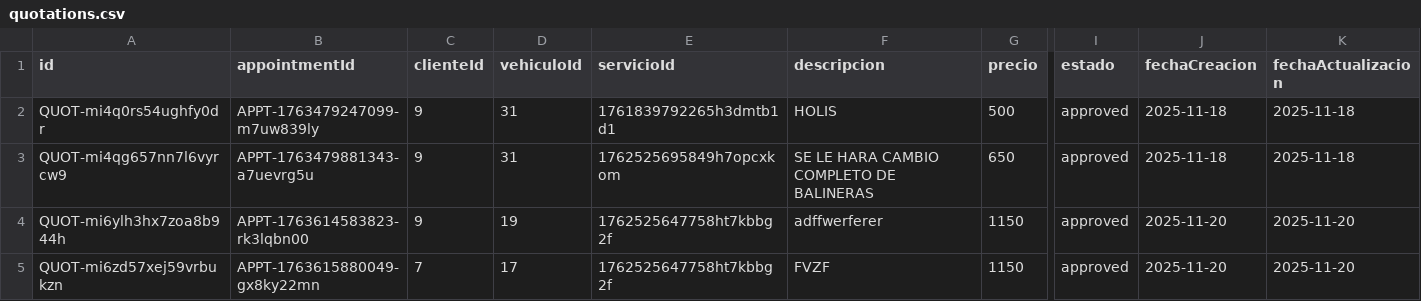
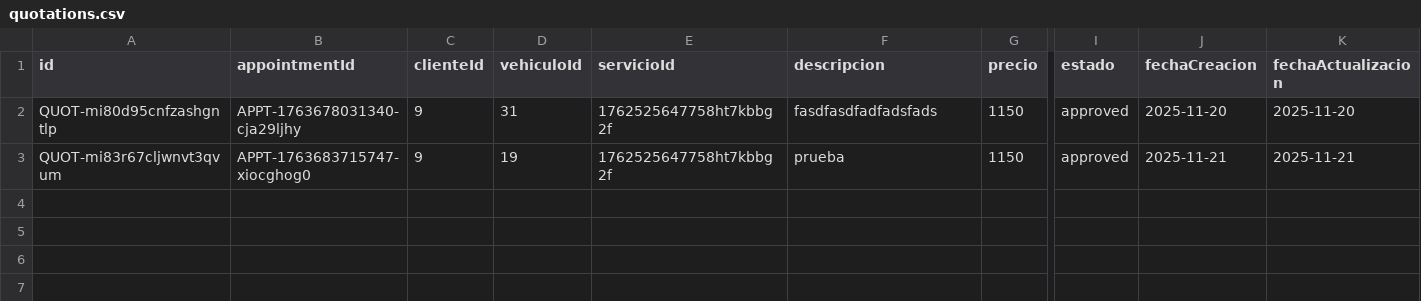
Before and after one commit to Medinaallan/sistema_taller, a CSV file: backend/data/financial/quotations.csv, drawn as a sheet; only a part is shown, gaps mark what is left out; removed rows and columns are numbered as before the commit, all else as after; rows hold the shown columns only; the diff names each change by its address in the sheet, - before the commit and + after, or states it on an @@ line.

```diff
--- a/backend/data/financial/quotations.csv
+++ b/backend/data/financial/quotations.csv
-row 2: QUOT-mi4q0rs54ughfy0dr | APPT-1763479247099-m7uw839ly | 9 | 31 | 1761839792265h3dmtb1d1 | HOLIS | 500 | approved | 2025-11-18 | 2025-11-18
-row 3: QUOT-mi4qg657nn7l6vyrcw9 | APPT-1763479881343-a7uevrg5u | 9 | 31 | 1762525695849h7opcxkom | SE LE HARA CAMBIO COMPLETO DE BALINERAS | 650 | approved | 2025-11-18 | 2025-11-18
+row 2: QUOT-mi80d95cnfzashgntlp | APPT-1763678031340-cja29ljhy | 9 | 31 | 1762525647758ht7kbbg2f | fasdfasdfadfadsfads | 1150 | approved | 2025-11-20 | 2025-11-20
-A3 (id): QUOT-mi6ylh3hx7zoa8b944h
+A3 (id): QUOT-mi83r67cljwnvt3qvum
-B3 (appointmentId): APPT-1763614583823-rk3lqbn00
+B3 (appointmentId): APPT-1763683715747-xiocghog0
-F3 (descripcion): adffwerferer
+F3 (descripcion): prueba
-J3 (fechaCreacion): 2025-11-20
+J3 (fechaCreacion): 2025-11-21
-K3 (fechaActualizacion): 2025-11-20
+K3 (fechaActualizacion): 2025-11-21
-row 5: QUOT-mi6zd57xej59vrbukzn | APPT-1763615880049-gx8ky22mn | 7 | 17 | 1762525647758ht7kbbg2f | FVZF | 1150 | approved | 2025-11-20 | 2025-11-20
```
Also changed, not shown: backend/data/appointments/appointments.csv, backend/data/workorders/workorders.csv, 10 other files.
